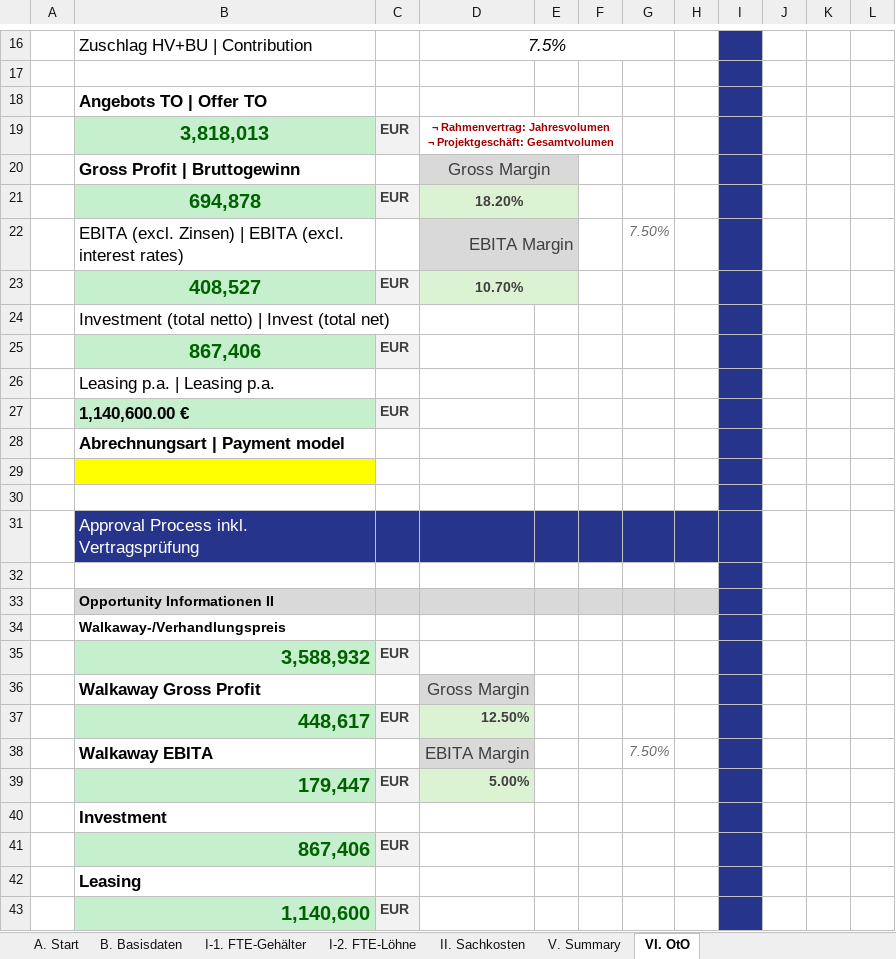
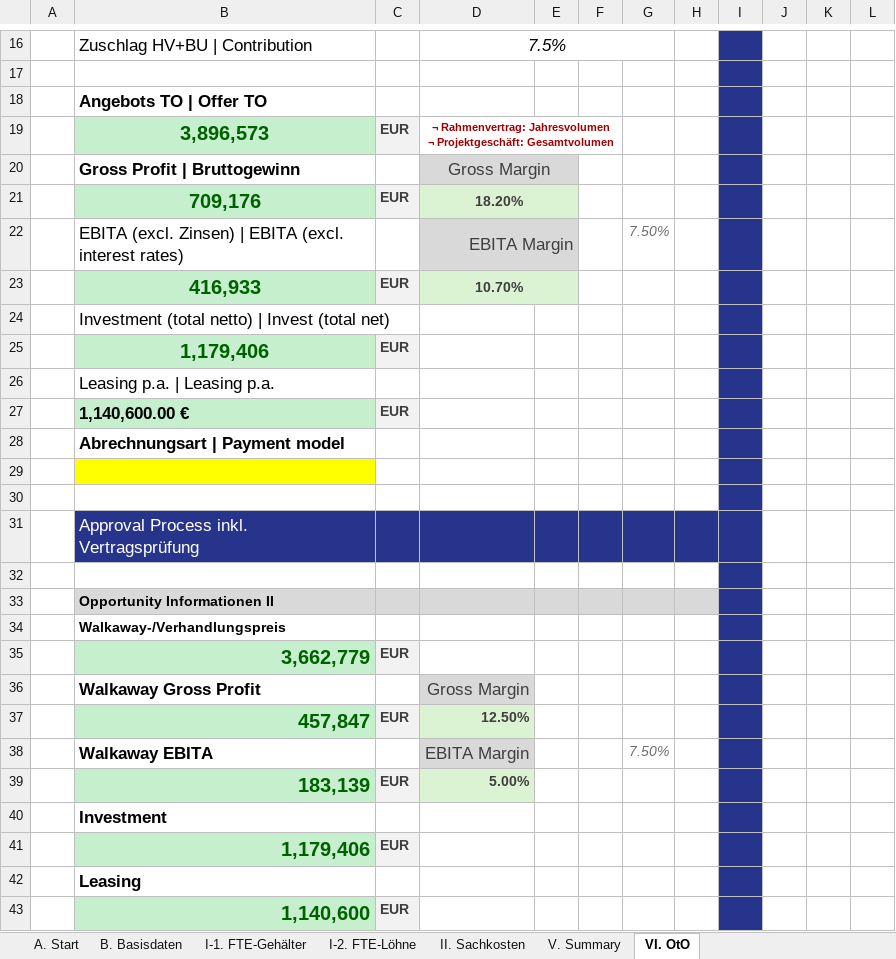
Before and after one commit to lohmse-oss/Lagerplaner, an Excel workbook: Kalkulationstool/vergleich/Excel-Vorlage_mit_Testwerten.xlsx, sheet VI. OtO, drawn as a sheet; only a part is shown, gaps mark what is left out; values as stored, in another font and other column widths than the file's, no borders; conditional formats not drawn; the diff names each change by its address in the sheet, - before the commit and + after, or states it on an @@ line.

```diff
--- a/Kalkulationstool/vergleich/Excel-Vorlage_mit_Testwerten.xlsx (sheet VI. OtO)
+++ b/Kalkulationstool/vergleich/Excel-Vorlage_mit_Testwerten.xlsx (sheet VI. OtO)
-B19: 3,818,013
+B19: 3,896,573
-B21: 694,878
+B21: 709,176
-B23: 408,527
+B23: 416,933
-B25: 867,406
+B25: 1,179,406
-B35: 3,588,932
+B35: 3,662,779
-B37: 448,617
+B37: 457,847
-B39: 179,447
+B39: 183,139
-B41: 867,406
+B41: 1,179,406
```
Also changed, not shown: sheet V. Summary, sheet II. Sachkosten, formulas that keep their value, Kalkulationstool/vergleich/Vergleich_Excel_HTML.xlsx, 3 other files.
